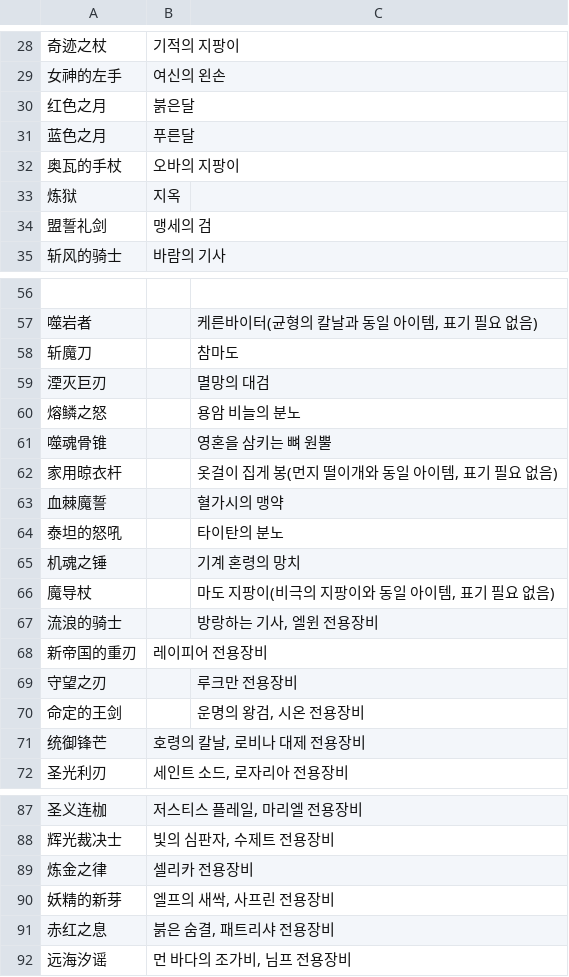
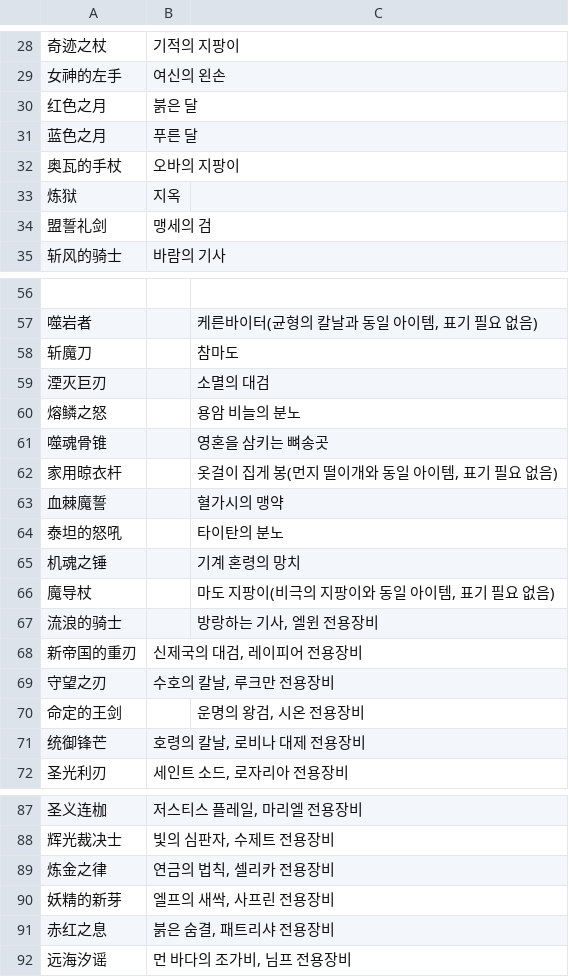
Before and after one commit to LuceatLuxVestra42/langrisser-future-guide, a TSV file: data/localization/equipment-name-kr/weapon.tsv, drawn as a sheet; only a part is shown, gaps mark what is left out.

Commit message:
Refresh Korean equipment weapon names

```diff
--- a/data/localization/equipment-name-kr/weapon.tsv
+++ b/data/localization/equipment-name-kr/weapon.tsv
@@ -29,4 +29,4 @@
 女神的左手	여신의 왼손
-红色之月	붉은달
-蓝色之月	푸른달
+红色之月	붉은 달
+蓝色之月	푸른 달
 奥瓦的手杖	오바의 지팡이
@@ -58,5 +58,5 @@
 斩魔刀		참마도
-湮灭巨刃		멸망의 대검
+湮灭巨刃		소멸의 대검
 熔鳞之怒		용암 비늘의 분노
-噬魂骨锥		영혼을 삼키는 뼈 원뿔
+噬魂骨锥		영혼을 삼키는 뼈송곳
 家用晾衣杆		옷걸이 집게 봉(먼지 떨이개와 동일 아이템, 표기 필요 없음)
@@ -67,4 +67,4 @@
 流浪的骑士		방랑하는 기사, 엘윈 전용장비
-新帝国的重刃	레이피어 전용장비
-守望之刃		루크만 전용장비
+新帝国的重刃	신제국의 대검, 레이피어 전용장비
+守望之刃	수호의 칼날, 루크만 전용장비
 命定的王剑		운명의 왕검, 시온 전용장비
@@ -88,3 +88,3 @@
 辉光裁决士	빛의 심판자, 수제트 전용장비
-炼金之律	셀리카 전용장비
+炼金之律	연금의 법칙, 셀리카 전용장비
 妖精的新芽	엘프의 새싹, 사프린 전용장비
```
